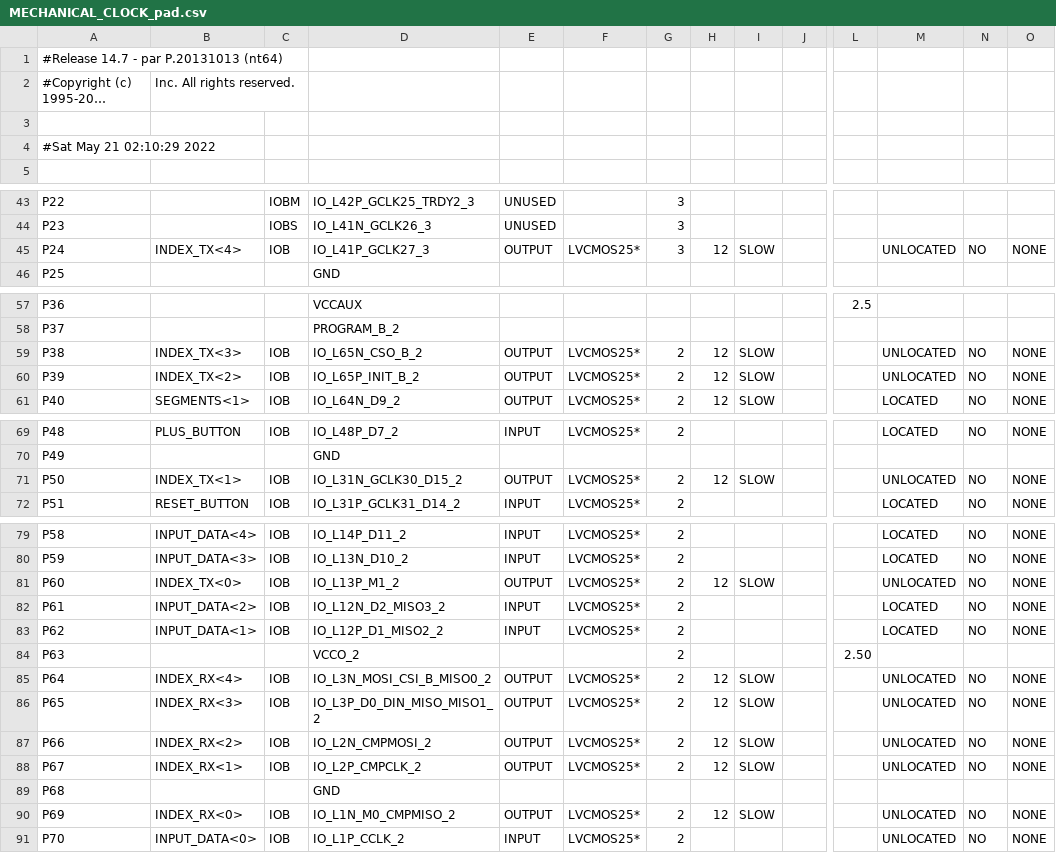
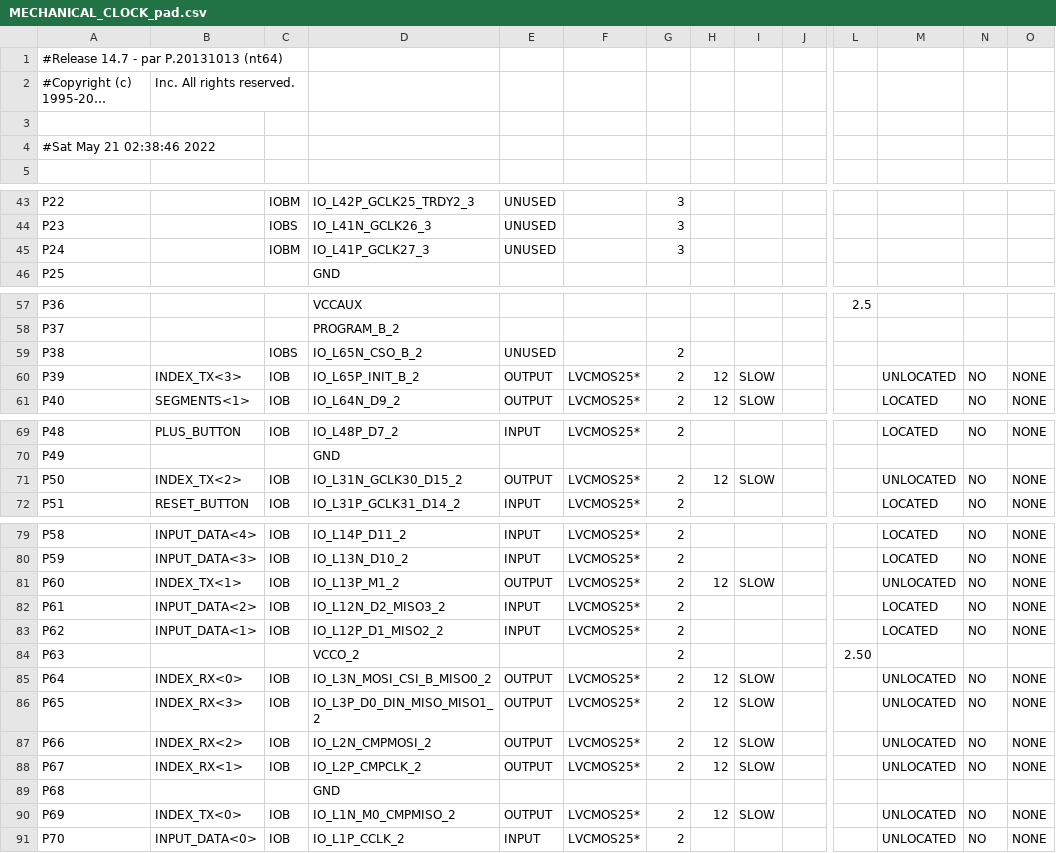
Before and after one commit to HARDWARE-GROUPWORK/MechanicalClock-FPGA-Assignment, a CSV file: Mechanical_clock/MECHANICAL_CLOCK_pad.csv, drawn as a sheet; only a part is shown, gaps mark what is left out; long unchanged cells end in …; the diff names each change by its address in the sheet, - before the commit and + after, or states it on an @@ line.

```diff
--- a/Mechanical_clock/MECHANICAL_CLOCK_pad.csv
+++ b/Mechanical_clock/MECHANICAL_CLOCK_pad.csv
-A4: #Sat May 21 02:10:29 2022
+A4: #Sat May 21 02:38:46 2022
-B45: INDEX_TX<4>
+B45: (empty)
-C45: IOB
+C45: IOBM
-E45: OUTPUT
+E45: UNUSED
-F45: LVCMOS25*
+F45: (empty)
-H45: 12
+H45: (empty)
-I45: SLOW
+I45: (empty)
-M45: UNLOCATED
+M45: (empty)
-N45: NO
+N45: (empty)
-O45: NONE
+O45: (empty)
-B59: INDEX_TX<3>
+B59: (empty)
-C59: IOB
+C59: IOBS
-E59: OUTPUT
+E59: UNUSED
-F59: LVCMOS25*
+F59: (empty)
-H59: 12
+H59: (empty)
-I59: SLOW
+I59: (empty)
-M59: UNLOCATED
+M59: (empty)
-N59: NO
+N59: (empty)
-O59: NONE
+O59: (empty)
-B60: INDEX_TX<2>
+B60: INDEX_TX<3>
-B71: INDEX_TX<1>
+B71: INDEX_TX<2>
-B81: INDEX_TX<0>
+B81: INDEX_TX<1>
-B85: INDEX_RX<4>
+B85: INDEX_RX<0>
-B90: INDEX_RX<0>
+B90: INDEX_TX<0>
```
Also changed, not shown: 48 other files.
